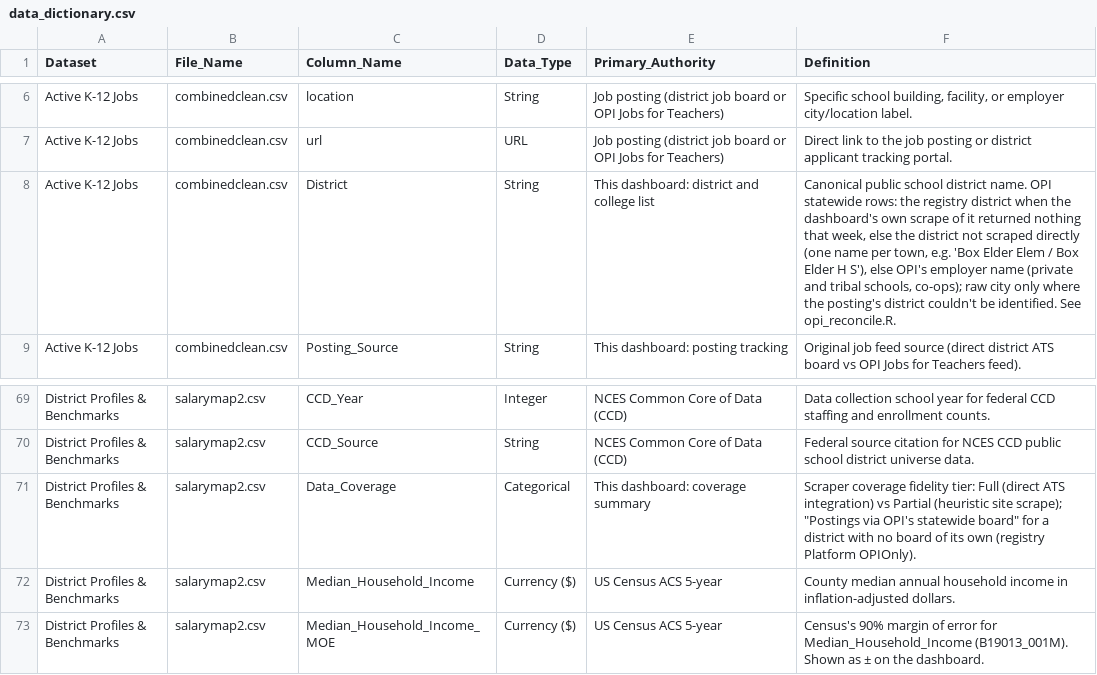
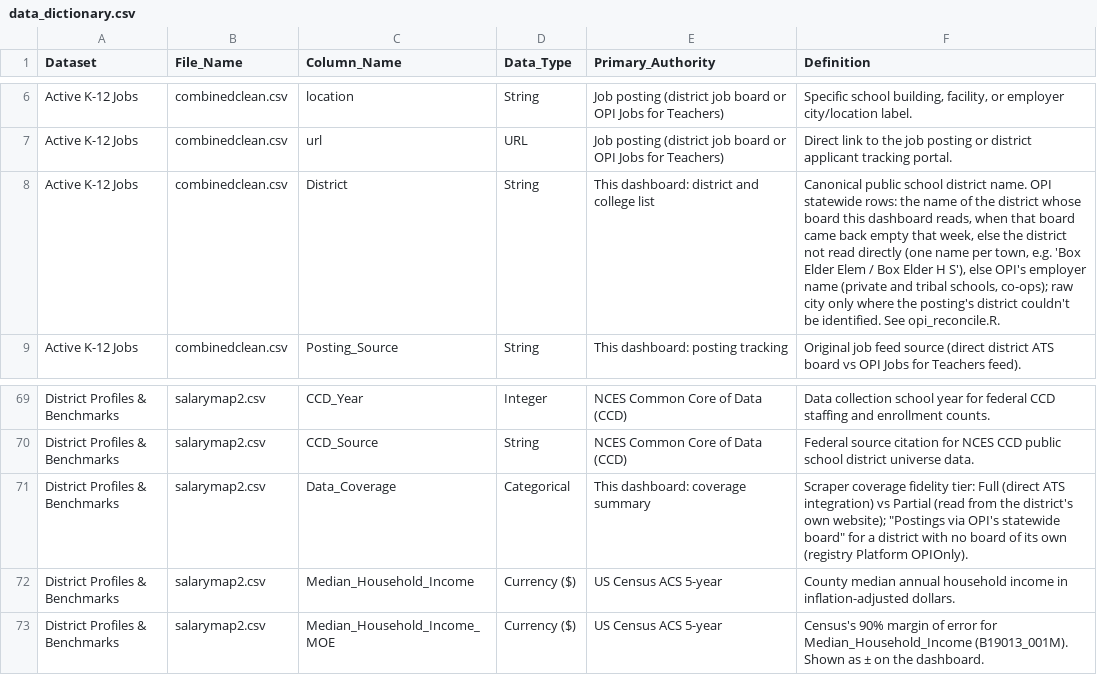
Before and after one commit to bostickmike/Montana-Education-Jobs-Dashboard, a CSV file: Mt_Ed_Jobs/data_dictionary.csv, drawn as a sheet; only a part is shown, gaps mark what is left out.

```diff
--- a/Mt_Ed_Jobs/data_dictionary.csv
+++ b/Mt_Ed_Jobs/data_dictionary.csv
@@ -7,3 +7,3 @@
 "Active K-12 Jobs","combinedclean.csv","url","URL","Job posting (district job board or OPI Jobs for Teachers)","Direct link to the job posting or district applicant tracking portal."
-"Active K-12 Jobs","combinedclean.csv","District","String","This dashboard: district and college list","Canonical public school district name. OPI statewide rows: the registry district when the dashboard's own scrape of it returned nothing that week, else the district not scraped directly (one name per town, e.g. 'Box Elder Elem / Box Elder H S'), else OPI's employer name (private and tribal schools, co-ops); raw city only where the posting's district couldn't be identified. See opi_reconcile.R."
+"Active K-12 Jobs","combinedclean.csv","District","String","This dashboard: district and college list","Canonical public school district name. OPI statewide rows: the name of the district whose board this dashboard reads, when that board came back empty that week, else the district not read directly (one name per town, e.g. 'Box Elder Elem / Box Elder H S'), else OPI's employer name (private and tribal schools, co-ops); raw city only where the posting's district couldn't be identified. See opi_reconcile.R."
 "Active K-12 Jobs","combinedclean.csv","Posting_Source","String","This dashboard: posting tracking","Original job feed source (direct district ATS board vs OPI Jobs for Teachers feed)."
@@ -70,3 +70,3 @@
 "District Profiles & Benchmarks","salarymap2.csv","CCD_Source","String","NCES Common Core of Data (CCD)","Federal source citation for NCES CCD public school district universe data."
-"District Profiles & Benchmarks","salarymap2.csv","Data_Coverage","Categorical","This dashboard: coverage summary","Scraper coverage fidelity tier: Full (direct ATS integration) vs Partial (heuristic site scrape); ""Postings via OPI's statewide board"" for a district with no board of its own (registry Platform OPIOnly)."
+"District Profiles & Benchmarks","salarymap2.csv","Data_Coverage","Categorical","This dashboard: coverage summary","Scraper coverage fidelity tier: Full (direct ATS integration) vs Partial (read from the district's own website); ""Postings via OPI's statewide board"" for a district with no board of its own (registry Platform OPIOnly)."
 "District Profiles & Benchmarks","salarymap2.csv","Median_Household_Income","Currency ($)","US Census ACS 5-year","County median annual household income in inflation-adjusted dollars."
```
Also changed, not shown: 3 other files.
